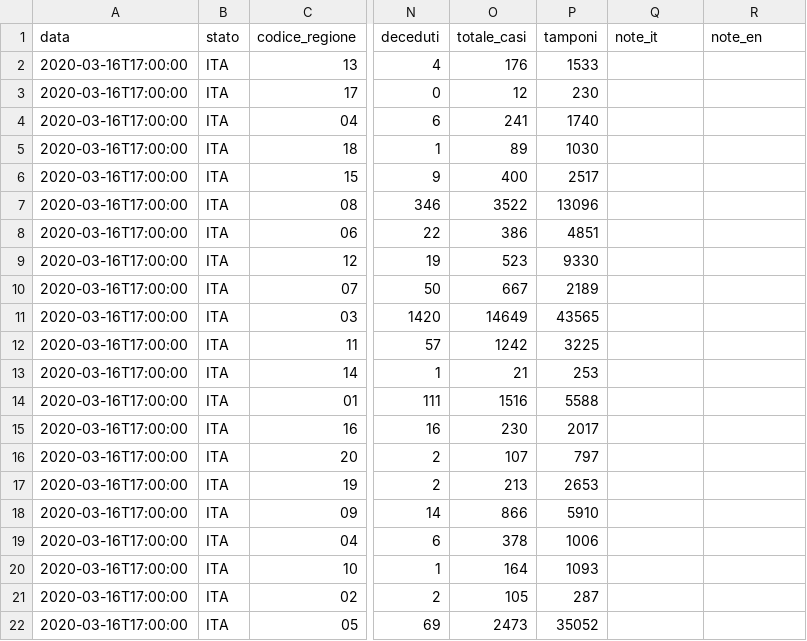
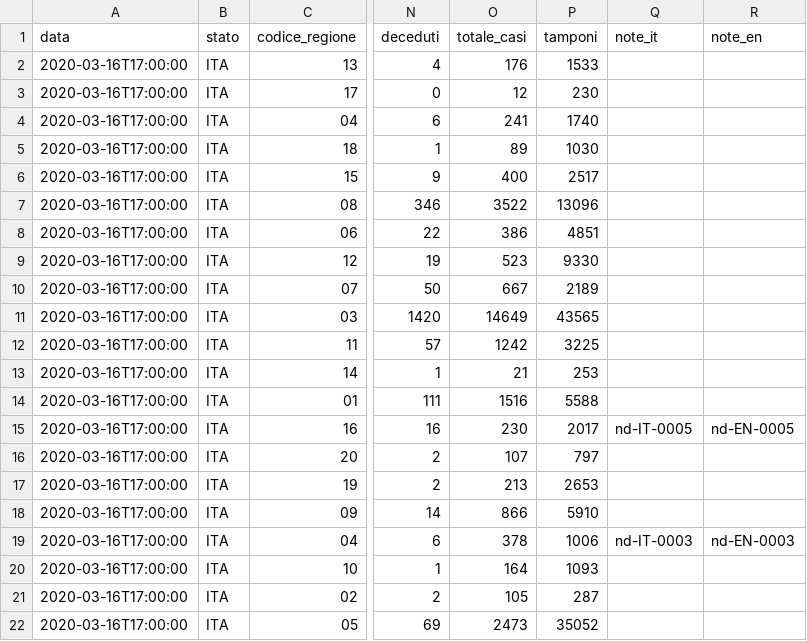
Before and after one commit to moovida/COVID-19, a CSV file: dati-regioni/dpc-covid19-ita-regioni-20200316.csv, drawn as a sheet; only a part is shown, gaps mark what is left out; the diff names each change by its address in the sheet, - before the commit and + after, or states it on an @@ line.

```diff
--- a/dati-regioni/dpc-covid19-ita-regioni-20200316.csv
+++ b/dati-regioni/dpc-covid19-ita-regioni-20200316.csv
-Q15 (note_it): (empty)
+Q15 (note_it): nd-IT-0005
-R15 (note_en): (empty)
+R15 (note_en): nd-EN-0005
-Q19 (note_it): (empty)
+Q19 (note_it): nd-IT-0003
-R19 (note_en): (empty)
+R19 (note_en): nd-EN-0003
```
Also changed, not shown: dati-andamento-nazionale/dpc-covid19-ita-andamento-nazionale-20200316.csv, dati-andamento-nazionale/dpc-covid19-ita-andamento-nazionale-20200318.csv, 15 other files.
